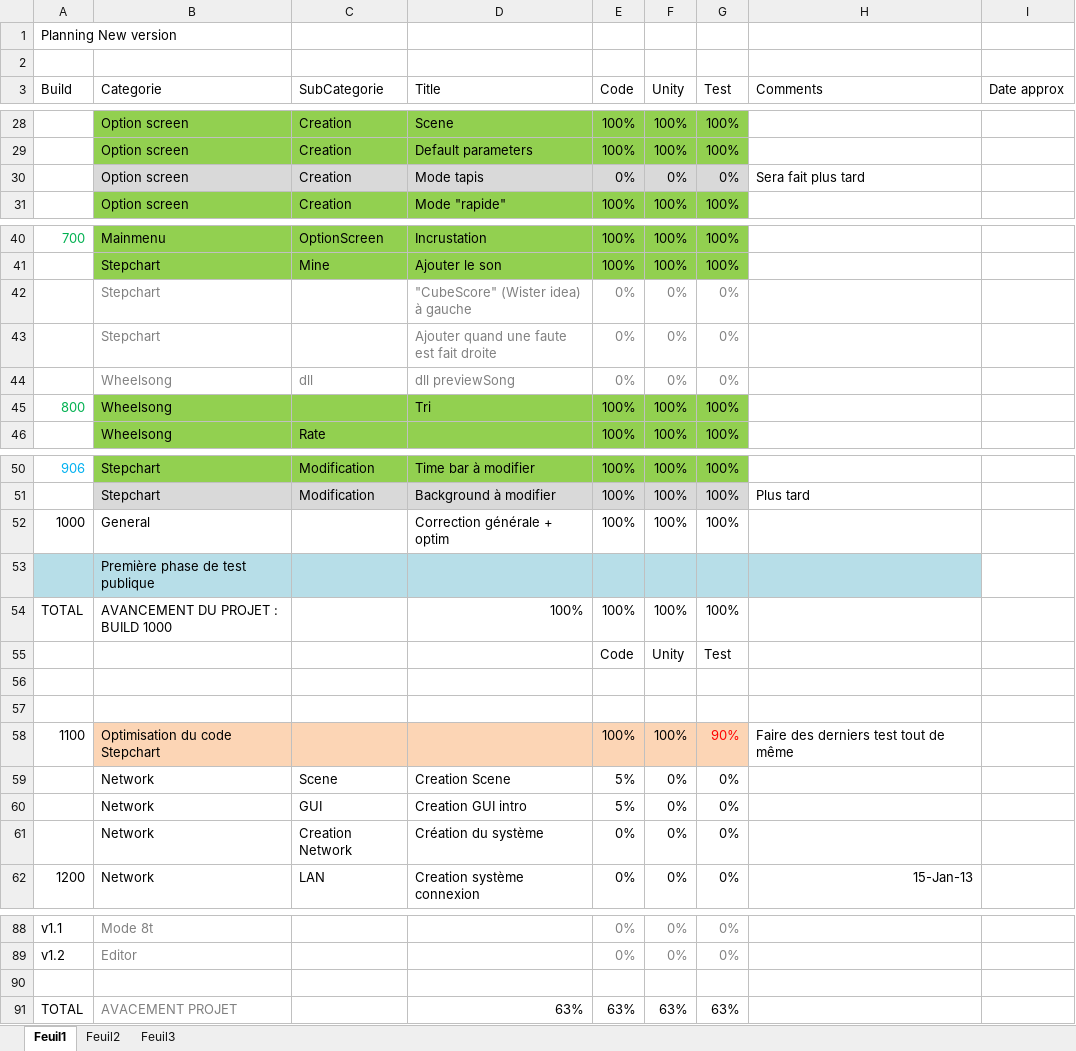
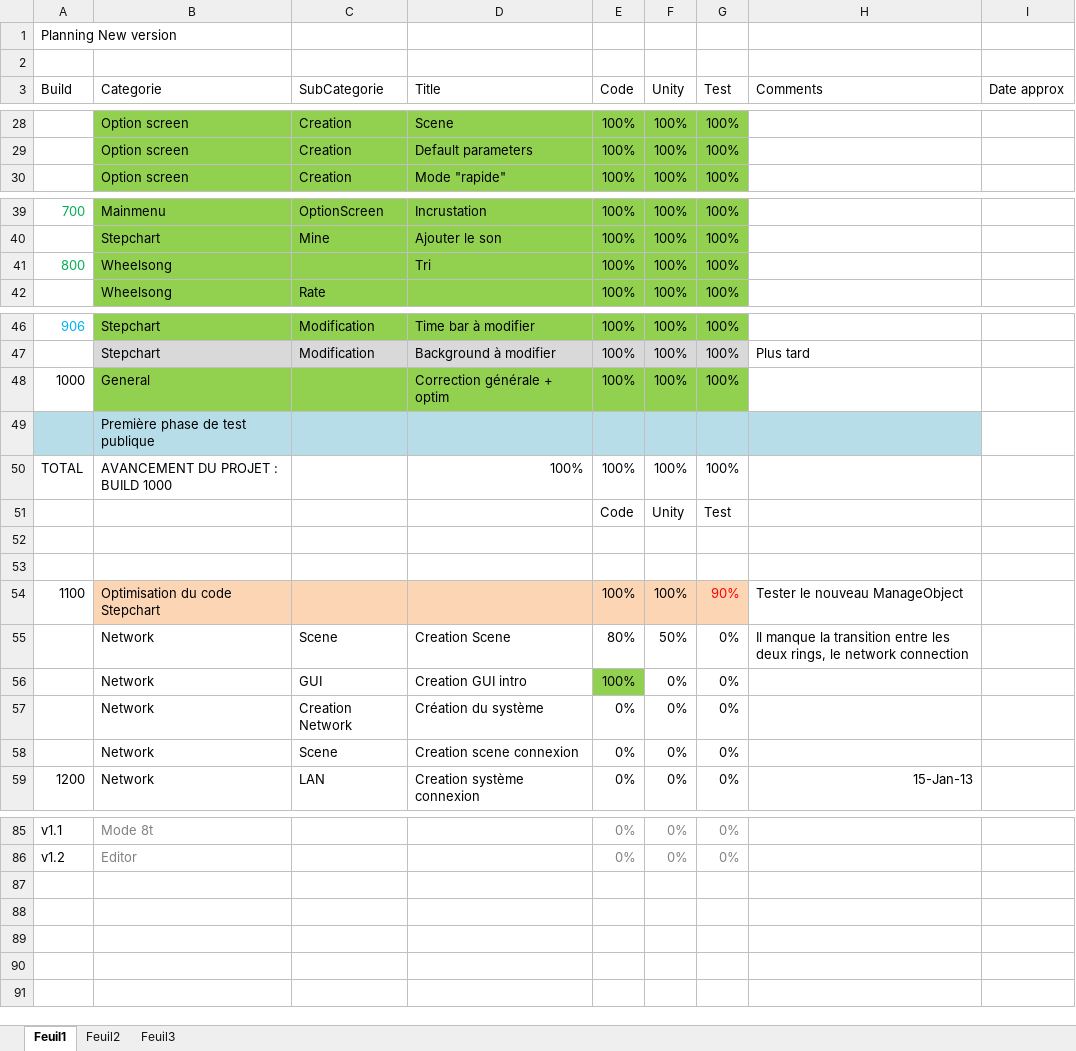
Before and after one commit to BenouKat/Unity-ITGHD, an Excel workbook: Planning.xlsx, sheet Feuil1, drawn as a sheet; only a part is shown, gaps mark what is left out; values as stored, in another font and other column widths than the file's, no borders; charts and pictures and conditional formats not drawn; removed rows and columns are numbered as before the commit, all else as after; the diff covers the shown part only; the diff names each change by its address in the sheet, - before the commit and + after, or states it on an @@ line.

Commit message:
[Build 1103] [Update]
Code quasiment complété pour l'intro LAN

Signed-off-by: BenouKat <ben.goze@gmail.com>

```diff
--- a/Planning.xlsx (sheet Feuil1)
+++ b/Planning.xlsx (sheet Feuil1)
-row 30:  | Option screen | Creation | Mode tapis | 0% | 0% | 0% | Sera fait plus tard
-row 42:  | Stepchart |  | "CubeScore" (Wister idea) à gauche | 0% | 0% | 0%
-row 43:  | Stepchart |  | Ajouter quand une faute est fait droite | 0% | 0% | 0%
-row 44:  | Wheelsong | dll | dll previewSong | 0% | 0% | 0%
-B48:G48 fill: none
+B48:G48 fill: #92D050
-H54 (Comments): Faire des derniers test tout de même
+H54 (Comments): Tester le nouveau ManageObject
-E55 (Code): 5%
+E55 (Code): 80%
-F55 (Unity): 0%
+F55 (Unity): 50%
-H55 (Comments): (empty)
+H55 (Comments): Il manque la transition entre les deux rings, le network connection
-E56 (Code): 5%
+E56 (Code): 100%
-E56 fill: none
+E56 fill: #92D050
+row 58:  | Network | Scene | Creation scene connexion | 0% | 0% | 0%
-row 90: (empty)
-row 91: TOTAL | AVACEMENT PROJET |  | 63% | 63% | 63% | 63%
```
Also changed, not shown: 3 edited cells elsewhere in this sheet, formulas that keep their value, charts or pictures, 6 other files.
